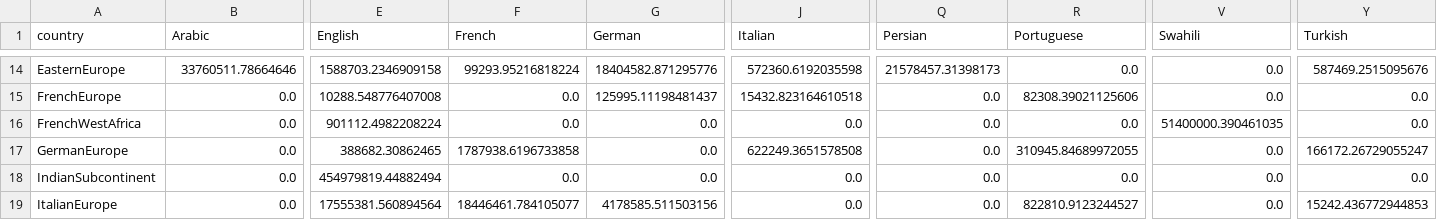
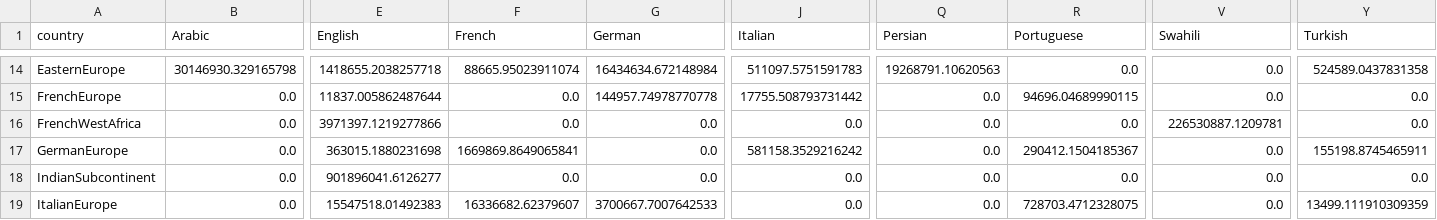
Before and after one commit to JDK-Team/MCM2018, a CSV file: L2_1_2070.csv, drawn as a sheet; only a part is shown, gaps mark what is left out; the diff covers the shown part only; the diff names each change by its address in the sheet, - before the commit and + after, or states it on an @@ line.

```diff
--- a/L2_1_2070.csv
+++ b/L2_1_2070.csv
-B14 (Arabic): 33760511.78664646
+B14 (Arabic): 30146930.329165798
-E14 (English): 1588703.2346909158
+E14 (English): 1418655.2038257718
-F14 (French): 99293.95216818224
+F14 (French): 88665.95023911074
-G14 (German): 18404582.871295776
+G14 (German): 16434634.672148984
-J14 (Italian): 572360.6192035598
+J14 (Italian): 511097.5751591783
-Q14 (Persian): 21578457.31398173
+Q14 (Persian): 19268791.10620563
-Y14 (Turkish): 587469.2515095676
+Y14 (Turkish): 524589.0437831358
-E15 (English): 10288.548776407008
+E15 (English): 11837.005862487644
-G15 (German): 125995.11198481437
+G15 (German): 144957.74978770778
-J15 (Italian): 15432.823164610518
+J15 (Italian): 17755.508793731442
-R15 (Portuguese): 82308.39021125606
+R15 (Portuguese): 94696.04689990115
-E16 (English): 901112.4982208224
+E16 (English): 3971397.1219277866
-V16 (Swahili): 51400000.390461035
+V16 (Swahili): 226530887.1209781
-E17 (English): 388682.30862465
+E17 (English): 363015.1880231698
-F17 (French): 1787938.6196733858
+F17 (French): 1669869.8649065841
-J17 (Italian): 622249.3651578508
+J17 (Italian): 581158.3529216242
-R17 (Portuguese): 310945.84689972055
+R17 (Portuguese): 290412.1504185367
-Y17 (Turkish): 166172.26729055247
+Y17 (Turkish): 155198.8745465911
-E18 (English): 454979819.44882494
+E18 (English): 901896041.6126277
-E19 (English): 17555381.560894564
+E19 (English): 15547518.01492383
-F19 (French): 18446461.784105077
+F19 (French): 16336682.62379607
-G19 (German): 4178585.511503156
+G19 (German): 3700667.7007642533
-R19 (Portuguese): 822810.9123244527
+R19 (Portuguese): 728703.4712328075
-Y19 (Turkish): 15242.436772944853
+Y19 (Turkish): 13499.111910309359
```
Also changed, not shown: 128 edited cells elsewhere in this file, L1_1_2070.csv, sensitivity/populations_update_2050_bd.csv, 1 other file.
